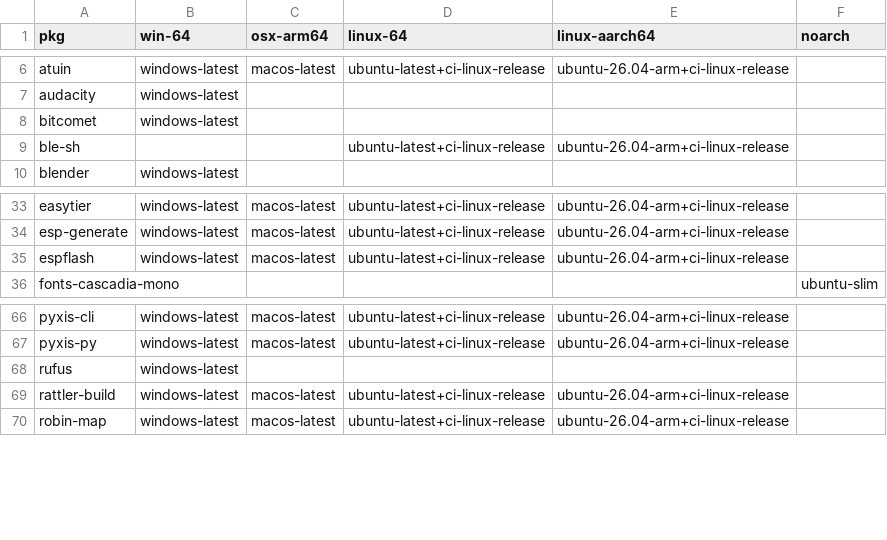
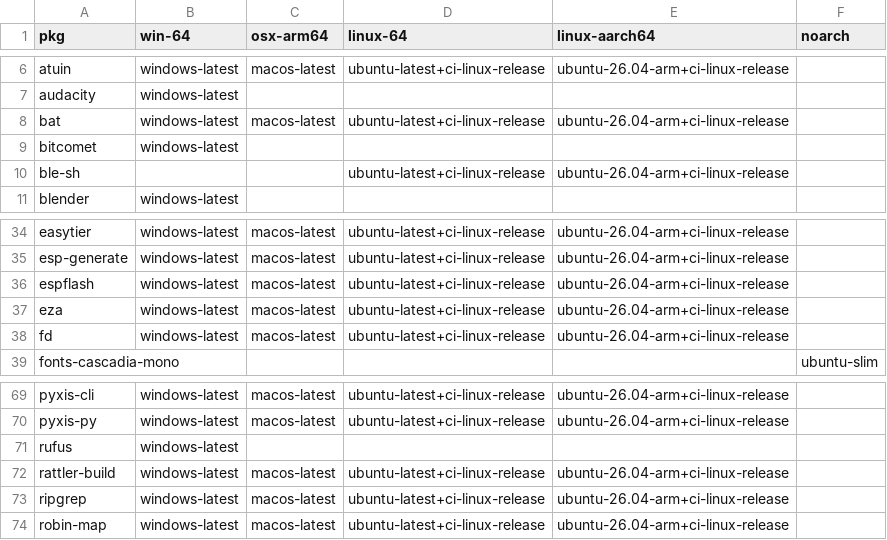
Before and after one commit to Glatzel/demon-forge, a CSV file: packages.csv, drawn as a sheet; only a part is shown, gaps mark what is left out; the diff names each change by its address in the sheet, - before the commit and + after, or states it on an @@ line.

```diff
--- a/packages.csv
+++ b/packages.csv
+row 8: bat | windows-latest | macos-latest | ubuntu-latest+ci-linux-release | ubuntu-26.04-arm+ci-linux-release
+row 37: eza | windows-latest | macos-latest | ubuntu-latest+ci-linux-release | ubuntu-26.04-arm+ci-linux-release
+row 38: fd | windows-latest | macos-latest | ubuntu-latest+ci-linux-release | ubuntu-26.04-arm+ci-linux-release
+row 73: ripgrep | windows-latest | macos-latest | ubuntu-latest+ci-linux-release | ubuntu-26.04-arm+ci-linux-release
```
Also changed, not shown: 12 other files.
